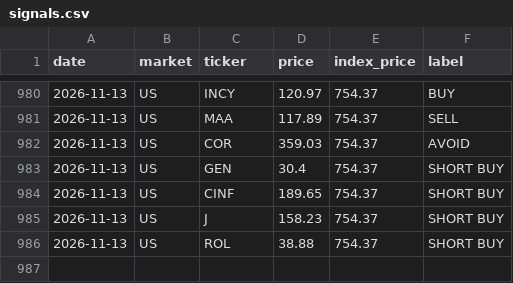
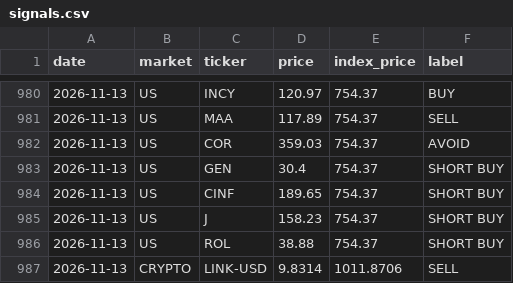
Before and after one commit to clyphor/stock-screener, a CSV file: results/signals.csv, drawn as a sheet; only a part is shown, gaps mark what is left out; the diff names each change by its address in the sheet, - before the commit and + after, or states it on an @@ line.

```diff
--- a/results/signals.csv
+++ b/results/signals.csv
+row 987: 2026-11-13 | CRYPTO | LINK-USD | 9.8314 | 1011.8706 | SELL
```
Also changed, not shown: results/history/2026-11-14.csv, results/label_history.csv, 7 other files.
